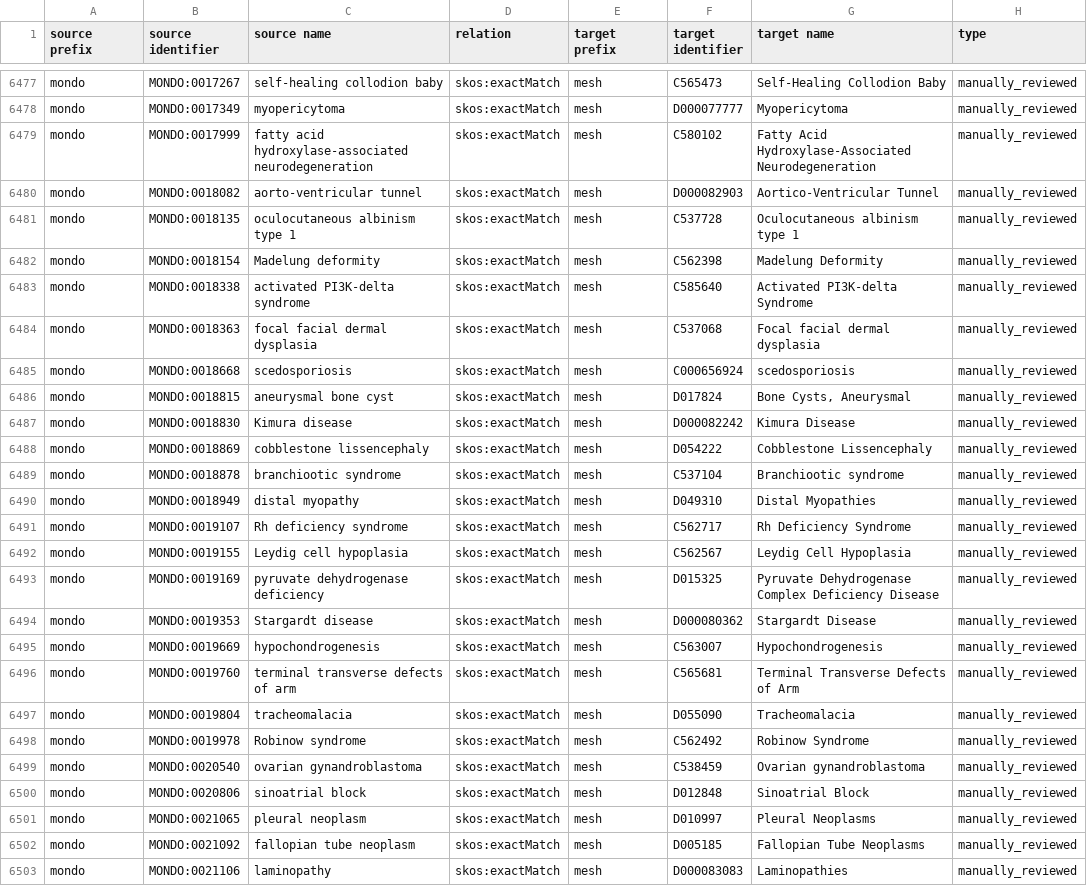
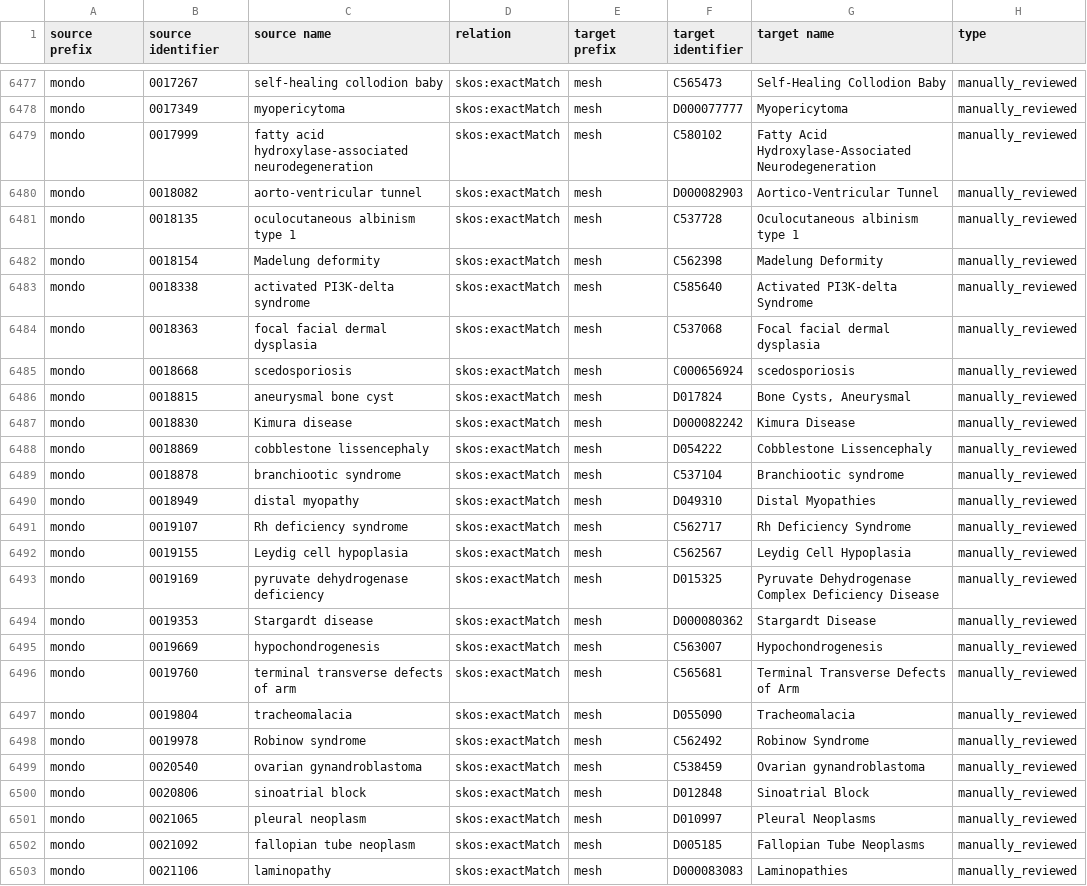
Before and after one commit to biopragmatics/biomappings, a TSV file: src/biomappings/resources/mappings.tsv, drawn as a sheet; only a part is shown, gaps mark what is left out; the diff covers the shown part only; the diff names each change by its address in the sheet, - before the commit and + after, or states it on an @@ line.

Commit message:
Remove redundant MONDO prefix

```diff
--- a/src/biomappings/resources/mappings.tsv
+++ b/src/biomappings/resources/mappings.tsv
-B6477 (source identifier): MONDO:0017267
+B6477 (source identifier): 0017267
-B6478 (source identifier): MONDO:0017349
+B6478 (source identifier): 0017349
-B6479 (source identifier): MONDO:0017999
+B6479 (source identifier): 0017999
-B6480 (source identifier): MONDO:0018082
+B6480 (source identifier): 0018082
-B6481 (source identifier): MONDO:0018135
+B6481 (source identifier): 0018135
-B6482 (source identifier): MONDO:0018154
+B6482 (source identifier): 0018154
-B6483 (source identifier): MONDO:0018338
+B6483 (source identifier): 0018338
-B6484 (source identifier): MONDO:0018363
+B6484 (source identifier): 0018363
-B6485 (source identifier): MONDO:0018668
+B6485 (source identifier): 0018668
-B6486 (source identifier): MONDO:0018815
+B6486 (source identifier): 0018815
-B6487 (source identifier): MONDO:0018830
+B6487 (source identifier): 0018830
-B6488 (source identifier): MONDO:0018869
+B6488 (source identifier): 0018869
-B6489 (source identifier): MONDO:0018878
+B6489 (source identifier): 0018878
-B6490 (source identifier): MONDO:0018949
+B6490 (source identifier): 0018949
-B6491 (source identifier): MONDO:0019107
+B6491 (source identifier): 0019107
-B6492 (source identifier): MONDO:0019155
+B6492 (source identifier): 0019155
-B6493 (source identifier): MONDO:0019169
+B6493 (source identifier): 0019169
-B6494 (source identifier): MONDO:0019353
+B6494 (source identifier): 0019353
-B6495 (source identifier): MONDO:0019669
+B6495 (source identifier): 0019669
-B6496 (source identifier): MONDO:0019760
+B6496 (source identifier): 0019760
-B6497 (source identifier): MONDO:0019804
+B6497 (source identifier): 0019804
-B6498 (source identifier): MONDO:0019978
+B6498 (source identifier): 0019978
-B6499 (source identifier): MONDO:0020540
+B6499 (source identifier): 0020540
-B6500 (source identifier): MONDO:0020806
+B6500 (source identifier): 0020806
-B6501 (source identifier): MONDO:0021065
+B6501 (source identifier): 0021065
-B6502 (source identifier): MONDO:0021092
+B6502 (source identifier): 0021092
-B6503 (source identifier): MONDO:0021106
+B6503 (source identifier): 0021106
```
Also changed, not shown: 73 edited cells elsewhere in this file.
